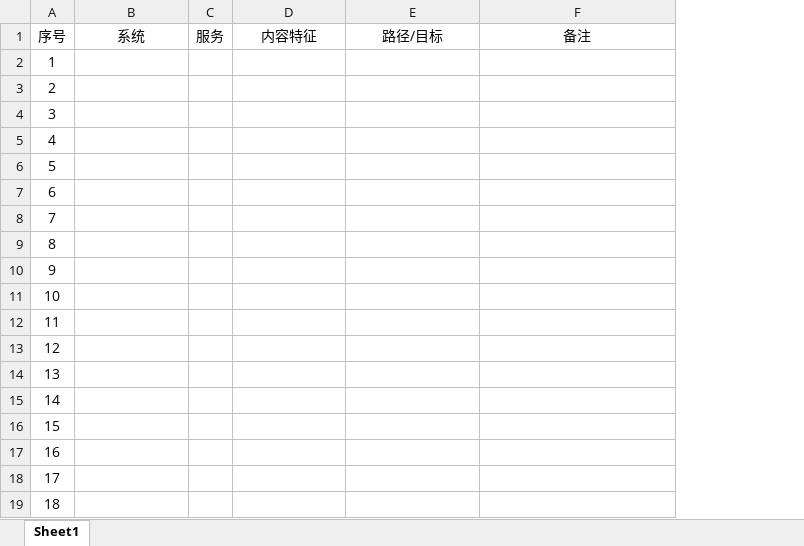
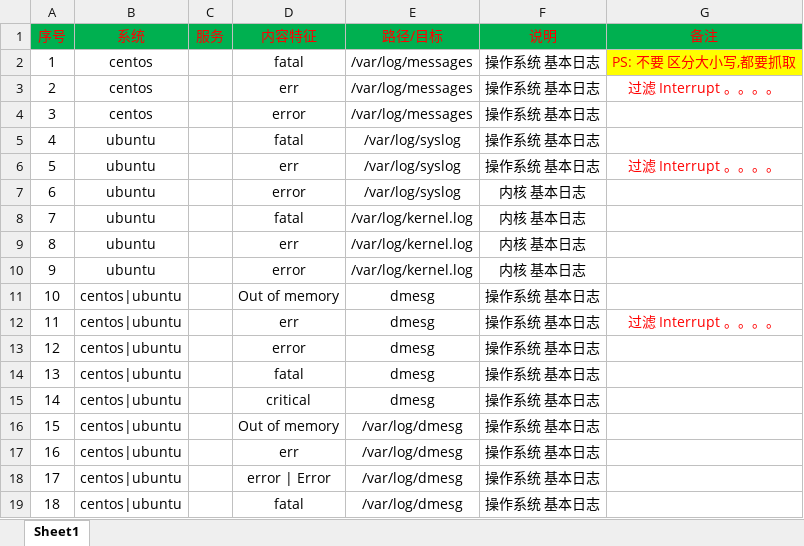
Before and after one commit to samly71/20200506-log-feature, an Excel workbook: 20200506 log特征.xlsx, sheet Sheet1, drawn as a sheet; only a part is shown; values as stored, in another font and other column widths than the file's, no borders; addresses are those after the commit; the diff covers the shown part only; the diff names each change by its address in the sheet, - before the commit and + after, or states it on an @@ line.

Commit message:
v1.0

```diff
--- a/20200506 log特征.xlsx (sheet Sheet1)
+++ b/20200506 log特征.xlsx (sheet Sheet1)
+column F (说明), rows 2-19: 操作系统 基本日志 | 操作系统 基本日志 | 操作系统 基本日志 | 操作系统 基本日志 | 操作系统 基本日志 | 内核 基本日志 | 内核 基本日志 | 内核 基本日志 | 内核 基本日志 | 操作系统 基本日志 | 操作系统 基本日志 | 操作系统 基本日志 | 操作系统 基本日志 | 操作系统 基本日志 | 操作系统 基本日志 | 操作系统 基本日志 | 操作系统 基本日志 | 操作系统 基本日志
@@ A1:E1 fill: none → #00B050, text colour: black → #FF0000 @@
@@ G1 fill: none → #00B050, text colour: black → #FF0000 @@
-B2:B4 (系统): (empty)
+B2:B4 (系统): centos
-D2 (内容特征): (empty)
+D2 (内容特征): fatal
-E2:E4 (路径/目标): (empty)
+E2:E4 (路径/目标): /var/log/messages
-G2 (备注): (empty)
+G2 (备注): PS: 不要 区分大小写,都要抓取
-G2 fill: none
+G2 fill: #FFFF00
-D3 (内容特征): (empty)
+D3 (内容特征): err
-G3 (备注): (empty)
+G3 (备注): 过滤 Interrupt 。。。。
-D4 (内容特征): (empty)
+D4 (内容特征): error
-B5:B10 (系统): (empty)
+B5:B10 (系统): ubuntu
-D5 (内容特征): (empty)
+D5 (内容特征): fatal
-E5:E7 (路径/目标): (empty)
+E5:E7 (路径/目标): /var/log/syslog
-D6 (内容特征): (empty)
+D6 (内容特征): err
-G6 (备注): (empty)
+G6 (备注): 过滤 Interrupt 。。。。
-D7 (内容特征): (empty)
+D7 (内容特征): error
-D8 (内容特征): (empty)
+D8 (内容特征): fatal
-E8:E10 (路径/目标): (empty)
+E8:E10 (路径/目标): /var/log/kernel.log
-D9 (内容特征): (empty)
+D9 (内容特征): err
-D10 (内容特征): (empty)
+D10 (内容特征): error
-B11:B19 (系统): (empty)
+B11:B19 (系统): centos|ubuntu
-D11 (内容特征): (empty)
+D11 (内容特征): Out of memory
-E11:E15 (路径/目标): (empty)
+E11:E15 (路径/目标): dmesg
-D12 (内容特征): (empty)
+D12 (内容特征): err
-G12 (备注): (empty)
+G12 (备注): 过滤 Interrupt 。。。。
-D13 (内容特征): (empty)
+D13 (内容特征): error
-D14 (内容特征): (empty)
+D14 (内容特征): fatal
-D15 (内容特征): (empty)
+D15 (内容特征): critical
-D16 (内容特征): (empty)
+D16 (内容特征): Out of memory
-E16:E19 (路径/目标): (empty)
+E16:E19 (路径/目标): /var/log/dmesg
-D17 (内容特征): (empty)
+D17 (内容特征): err
-D18 (内容特征): (empty)
+D18 (内容特征): error | Error
-D19 (内容特征): (empty)
+D19 (内容特征): fatal
```
Also changed, not shown: 51 edited cells elsewhere in this sheet.
